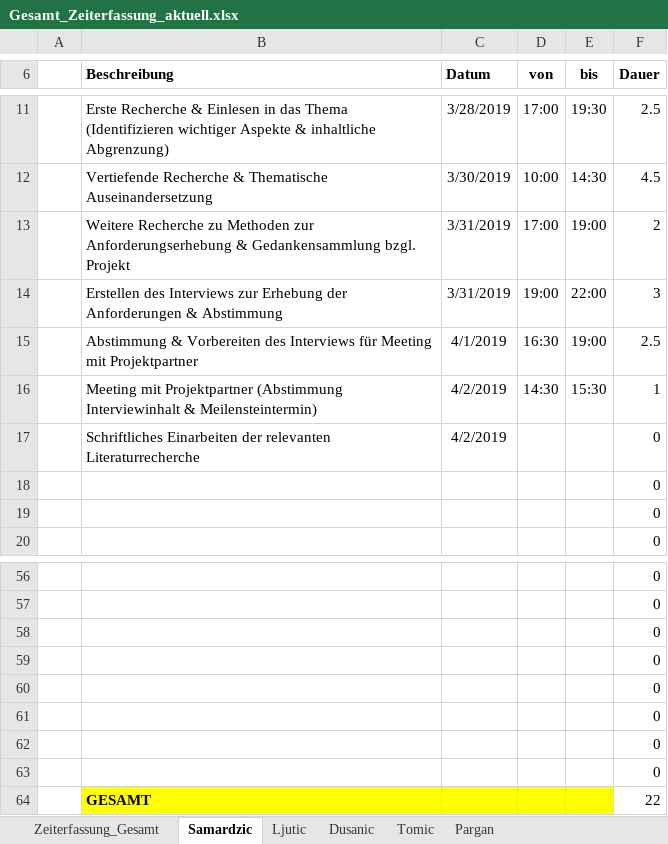
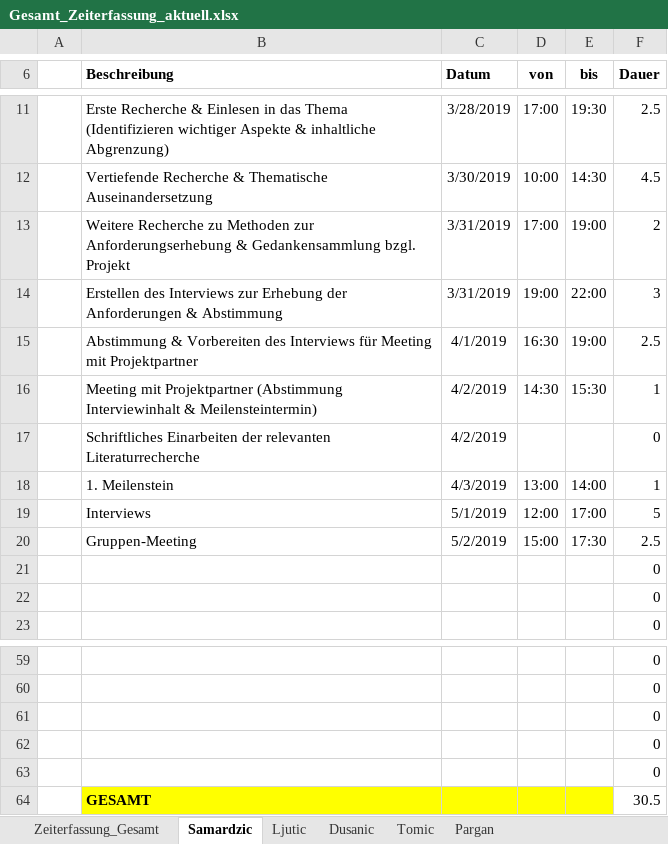
Before and after one commit to MilosTomic123/IT_Projekt_SS19, an Excel workbook: Gesamt_Zeiterfassung_aktuell.xlsx, sheet Samardzic, drawn as a sheet; only a part is shown, gaps mark what is left out; values as stored, in another font and other column widths than the file's, no borders; table styles not drawn; removed rows and columns are numbered as before the commit, all else as after; the diff names each change by its address in the sheet, - before the commit and + after, or states it on an @@ line.

```diff
--- a/Gesamt_Zeiterfassung_aktuell.xlsx (sheet Samardzic)
+++ b/Gesamt_Zeiterfassung_aktuell.xlsx (sheet Samardzic)
+row 18:  | 1. Meilenstein | 4/3/2019 | 13:00 | 14:00 | 1
+row 19:  | Interviews | 5/1/2019 | 12:00 | 17:00 | 5
+row 20:  | Gruppen-Meeting | 5/2/2019 | 15:00 | 17:30 | 2.5
-row 61:  |  |  |  |  | 0
-row 62:  |  |  |  |  | 0
-row 63:  |  |  |  |  | 0
-F64 (Dauer): 22
+F64 (Dauer): 30.5
```
Also changed, not shown: sheet Ljutic, sheet Zeiterfassung_Gesamt, sheet Pargan, sheet Tomic, sheet Dusanic, charts or pictures.
